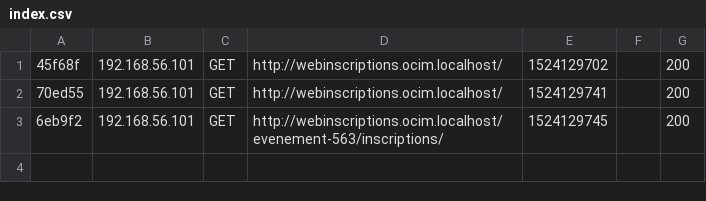
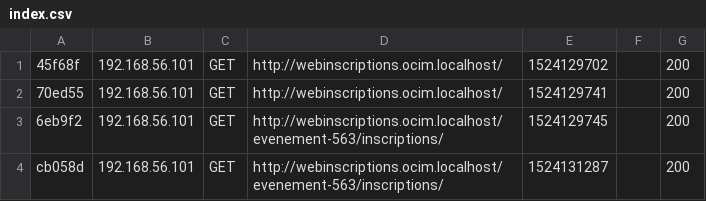
Before and after one commit to Mathi9121/webIns, a CSV file: var/cache/dev/profiler/index.csv, drawn as a sheet; the diff names each change by its address in the sheet, - before the commit and + after, or states it on an @@ line.

```diff
--- a/var/cache/dev/profiler/index.csv
+++ b/var/cache/dev/profiler/index.csv
+row 4: cb058d | 192.168.56.101 | GET | http://webinscriptions.ocim.localhost/evenement-563/inscriptions/ | 1524131287 |  | 200
```
Also changed, not shown: 9 other files.
